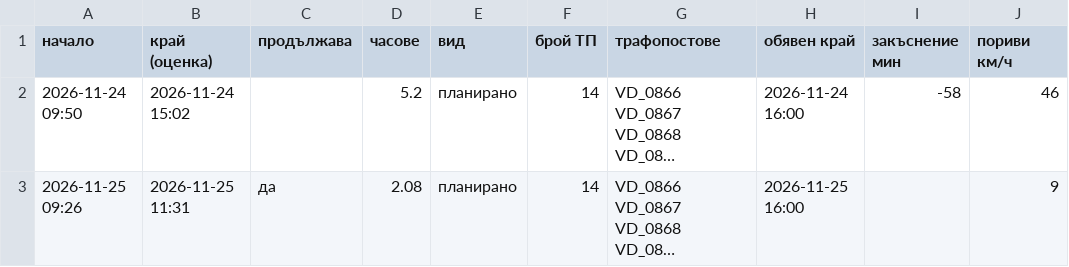
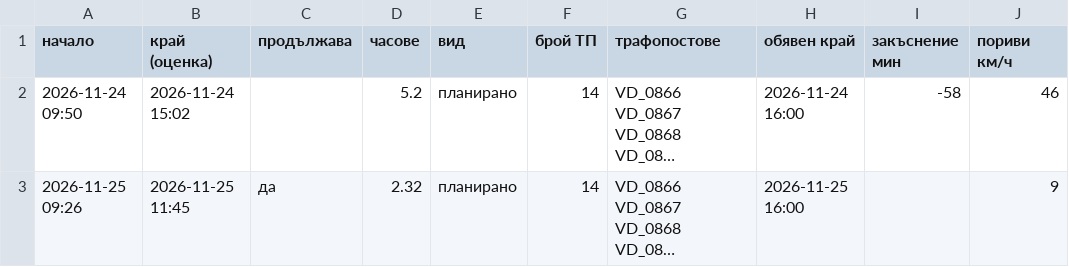
Before and after one commit to sv-slavchev/archar-tok, a CSV file: data/incidents.csv, drawn as a sheet; only a part is shown; long unchanged cells end in …; the diff names each change by its address in the sheet, - before the commit and + after, or states it on an @@ line.

```diff
--- a/data/incidents.csv
+++ b/data/incidents.csv
-B3 (край (оценка)): 2026-11-25 11:31
+B3 (край (оценка)): 2026-11-25 11:45
-D3 (часове): 2.08
+D3 (часове): 2.32
```
Also changed, not shown: data/outages.csv, data/runs.csv, 2 other files.
